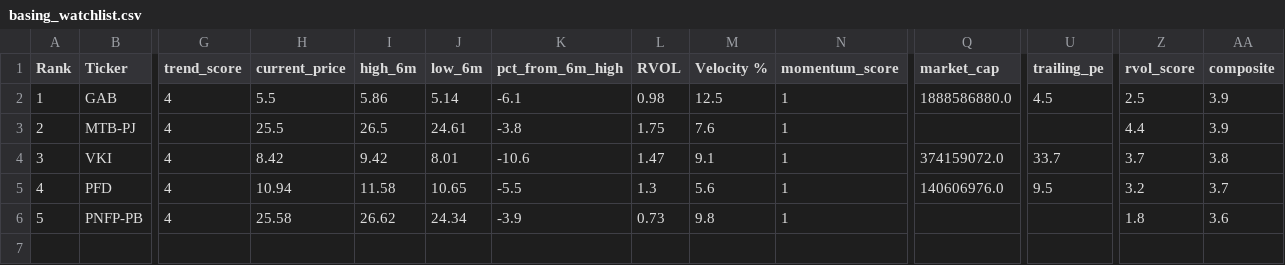
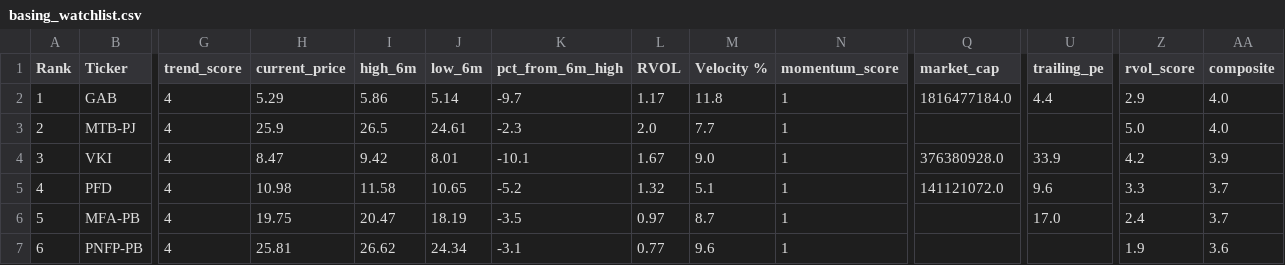
Before and after one commit to akshatsirohiya-arch/momentum-scanner, a CSV file: data/basing_watchlist.csv, drawn as a sheet; only a part is shown, gaps mark what is left out; addresses are those after the commit; rows hold the shown columns only; the diff names each change by its address in the sheet, - before the commit and + after, or states it on an @@ line.

```diff
--- a/data/basing_watchlist.csv
+++ b/data/basing_watchlist.csv
-H2 (current_price): 5.5
+H2 (current_price): 5.29
-K2 (pct_from_6m_high): -6.1
+K2 (pct_from_6m_high): -9.7
-L2 (RVOL): 0.98
+L2 (RVOL): 1.17
-M2 (Velocity %): 12.5
+M2 (Velocity %): 11.8
-Q2 (market_cap): 1888586880.0
+Q2 (market_cap): 1816477184.0
-U2 (trailing_pe): 4.5
+U2 (trailing_pe): 4.4
-Z2 (rvol_score): 2.5
+Z2 (rvol_score): 2.9
-AA2:AA3 (composite): 3.9
+AA2:AA3 (composite): 4.0
-H3 (current_price): 25.5
+H3 (current_price): 25.9
-K3 (pct_from_6m_high): -3.8
+K3 (pct_from_6m_high): -2.3
-L3 (RVOL): 1.75
+L3 (RVOL): 2.0
-M3 (Velocity %): 7.6
+M3 (Velocity %): 7.7
-Z3 (rvol_score): 4.4
+Z3 (rvol_score): 5.0
-H4 (current_price): 8.42
+H4 (current_price): 8.47
-K4 (pct_from_6m_high): -10.6
+K4 (pct_from_6m_high): -10.1
-L4 (RVOL): 1.47
+L4 (RVOL): 1.67
-M4 (Velocity %): 9.1
+M4 (Velocity %): 9.0
-Q4 (market_cap): 374159072.0
+Q4 (market_cap): 376380928.0
-U4 (trailing_pe): 33.7
+U4 (trailing_pe): 33.9
-Z4 (rvol_score): 3.7
+Z4 (rvol_score): 4.2
-AA4 (composite): 3.8
+AA4 (composite): 3.9
-H5 (current_price): 10.94
+H5 (current_price): 10.98
-K5 (pct_from_6m_high): -5.5
+K5 (pct_from_6m_high): -5.2
-L5 (RVOL): 1.3
+L5 (RVOL): 1.32
-M5 (Velocity %): 5.6
+M5 (Velocity %): 5.1
-Q5 (market_cap): 140606976.0
+Q5 (market_cap): 141121072.0
-U5 (trailing_pe): 9.5
+U5 (trailing_pe): 9.6
-Z5 (rvol_score): 3.2
+Z5 (rvol_score): 3.3
+row 6: 5 | MFA-PB | 4 | 19.75 | 20.47 | 18.19 | -3.5 | 0.97 | 8.7 | 1 |  | 17.0 | 2.4 | 3.7
@@ column A (Rank) renumbered from row 7 down @@
-H7 (current_price): 25.58
+H7 (current_price): 25.81
-K7 (pct_from_6m_high): -3.9
+K7 (pct_from_6m_high): -3.1
-L7 (RVOL): 0.73
+L7 (RVOL): 0.77
-M7 (Velocity %): 9.8
+M7 (Velocity %): 9.6
-Z7 (rvol_score): 1.8
+Z7 (rvol_score): 1.9
```
Also changed, not shown: data/enriched_watchlist.csv, data/speculative_watchlist.csv, 1 other file.
